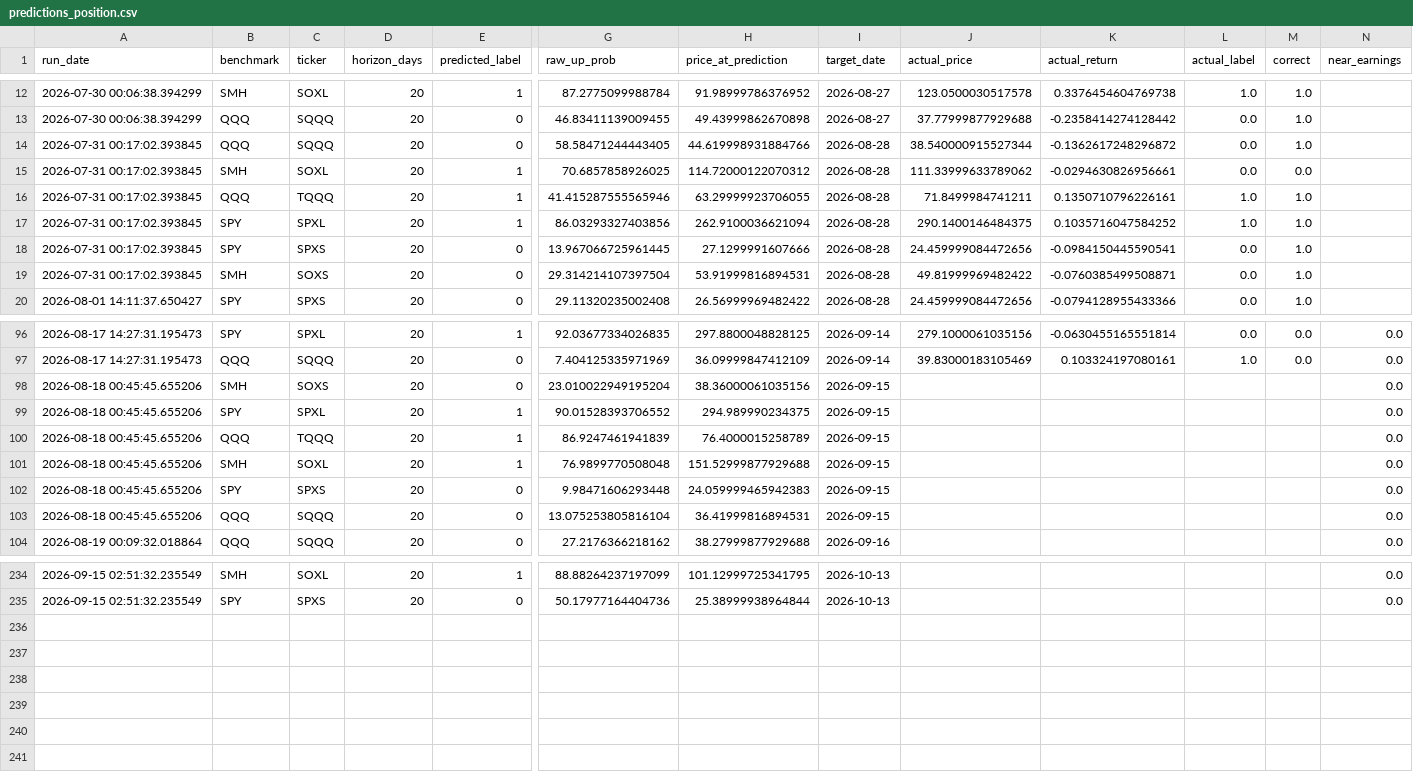
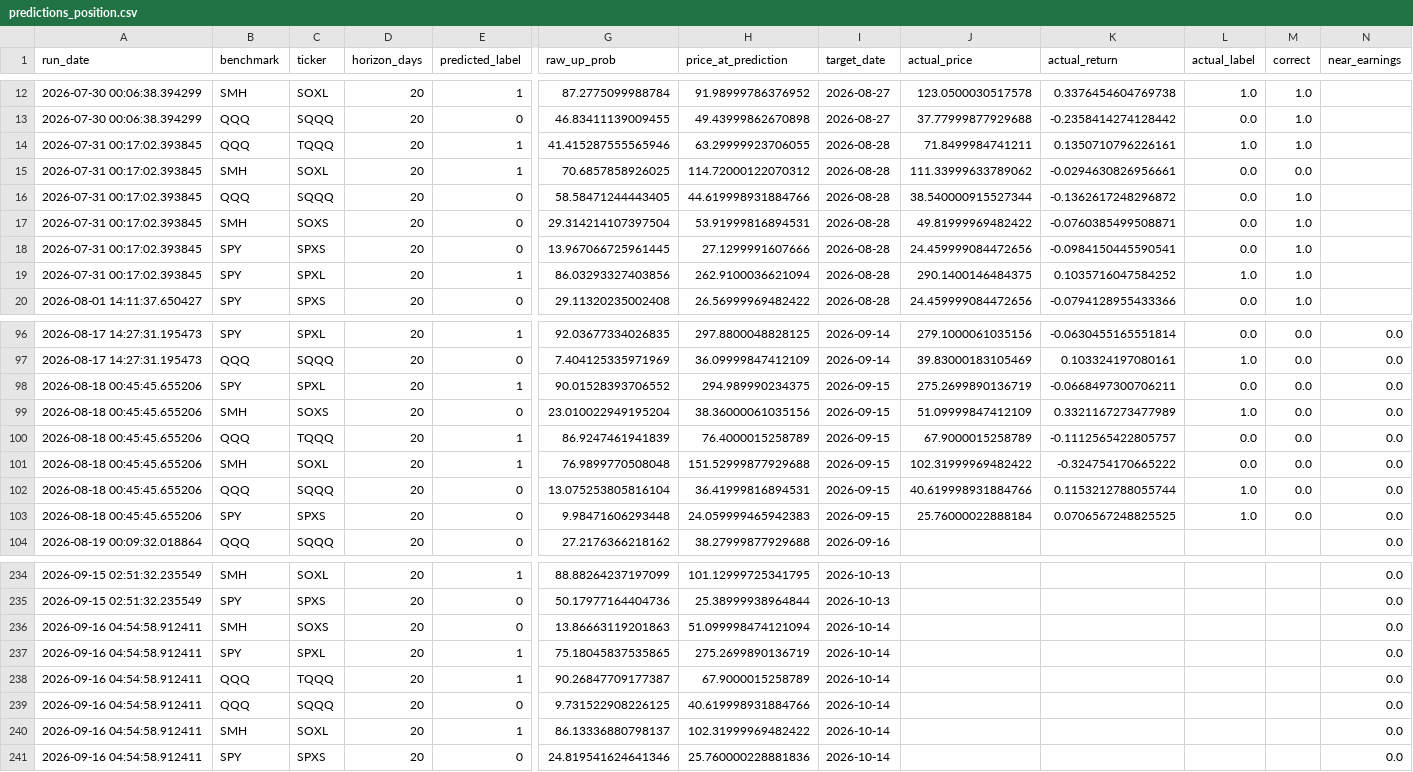
Before and after one commit to Battery2X/battery-predictor, a CSV file: logs/predictions_position.csv, drawn as a sheet; only a part is shown, gaps mark what is left out; removed rows and columns are numbered as before the commit, all else as after; rows hold the shown columns only; the diff covers the shown part only; the diff names each change by its address in the sheet, - before the commit and + after, or states it on an @@ line.

```diff
--- a/logs/predictions_position.csv
+++ b/logs/predictions_position.csv
@@ row 16 moved to row 14: 2026-07-31 00:17:02.393845 @@
@@ row 19 moved to row 17: 2026-07-31 00:17:02.393845 @@
-row 98: 2026-08-18 00:45:45.655206 | SMH | SOXS | 20 | 0 | 23.010022949195204 | 38.36000061035156 | 2026-09-15 |  |  |  |  | 0.0
-J98 (actual_price): (empty)
+J98 (actual_price): 275.2699890136719
-K98 (actual_return): (empty)
+K98 (actual_return): -0.0668497300706211
-L98 (actual_label): (empty)
+L98 (actual_label): 0.0
-M98 (correct): (empty)
+M98 (correct): 0.0
+row 99: 2026-08-18 00:45:45.655206 | SMH | SOXS | 20 | 0 | 23.010022949195204 | 38.36000061035156 | 2026-09-15 | 51.09999847412109 | 0.3321167273477989 | 1.0 | 0.0 | 0.0
-J100 (actual_price): (empty)
+J100 (actual_price): 67.9000015258789
-K100 (actual_return): (empty)
+K100 (actual_return): -0.1112565422805757
-L100:L101 (actual_label): (empty)
+L100:L101 (actual_label): 0.0
-M100:M101 (correct): (empty)
+M100:M101 (correct): 0.0
-J101 (actual_price): (empty)
+J101 (actual_price): 102.31999969482422
-K101 (actual_return): (empty)
+K101 (actual_return): -0.324754170665222
-row 102: 2026-08-18 00:45:45.655206 | SPY | SPXS | 20 | 0 | 9.98471606293448 | 24.059999465942383 | 2026-09-15 |  |  |  |  | 0.0
-J102 (actual_price): (empty)
+J102 (actual_price): 40.619998931884766
-K102 (actual_return): (empty)
+K102 (actual_return): 0.1153212788055744
-L102 (actual_label): (empty)
+L102 (actual_label): 1.0
-M102 (correct): (empty)
+M102 (correct): 0.0
+row 103: 2026-08-18 00:45:45.655206 | SPY | SPXS | 20 | 0 | 9.98471606293448 | 24.059999465942383 | 2026-09-15 | 25.76000022888184 | 0.0706567248825525 | 1.0 | 0.0 | 0.0
+row 236: 2026-09-16 04:54:58.912411 | SMH | SOXS | 20 | 0 | 13.86663119201863 | 51.099998474121094 | 2026-10-14 |  |  |  |  | 0.0
+row 237: 2026-09-16 04:54:58.912411 | SPY | SPXL | 20 | 1 | 75.18045837535865 | 275.2699890136719 | 2026-10-14 |  |  |  |  | 0.0
+row 238: 2026-09-16 04:54:58.912411 | QQQ | TQQQ | 20 | 1 | 90.26847709177387 | 67.9000015258789 | 2026-10-14 |  |  |  |  | 0.0
+row 239: 2026-09-16 04:54:58.912411 | QQQ | SQQQ | 20 | 0 | 9.731522908226125 | 40.619998931884766 | 2026-10-14 |  |  |  |  | 0.0
+row 240: 2026-09-16 04:54:58.912411 | SMH | SOXL | 20 | 1 | 86.13336880798137 | 102.31999969482422 | 2026-10-14 |  |  |  |  | 0.0
+row 241: 2026-09-16 04:54:58.912411 | SPY | SPXS | 20 | 0 | 24.819541624641346 | 25.760000228881836 | 2026-10-14 |  |  |  |  | 0.0
```
Also changed, not shown: 32 moved rows elsewhere in this file, logs/predictions_scalp.csv, logs/predictions_stock_position.csv, 3 other files.
